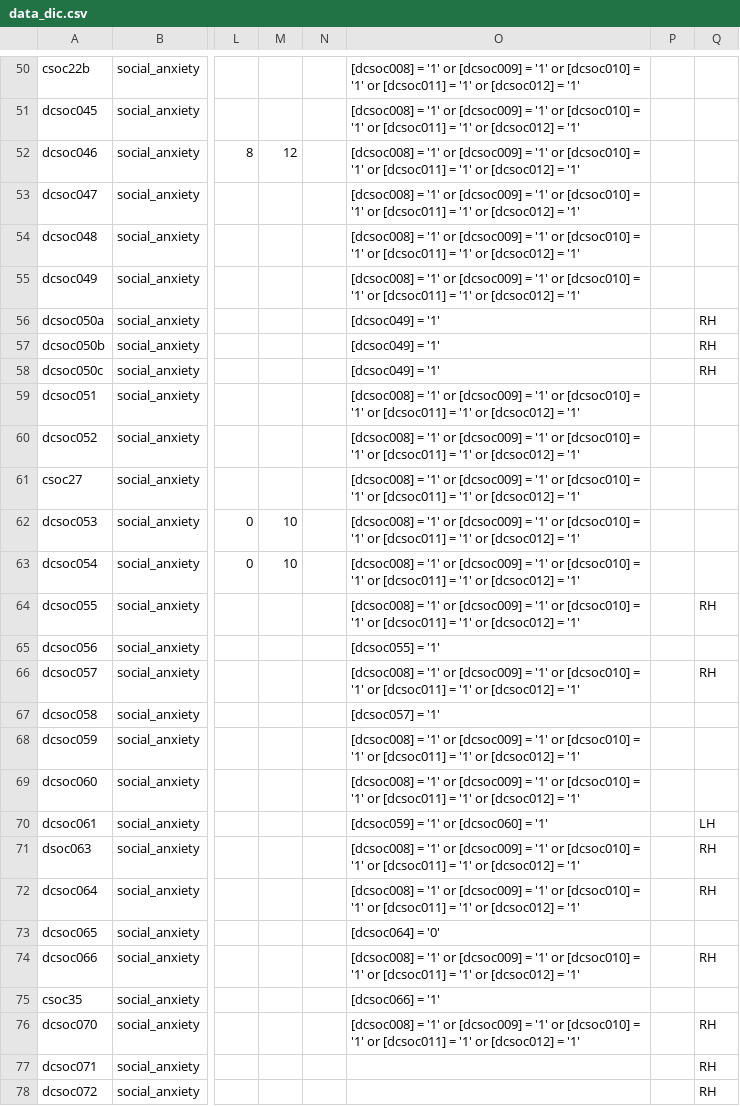
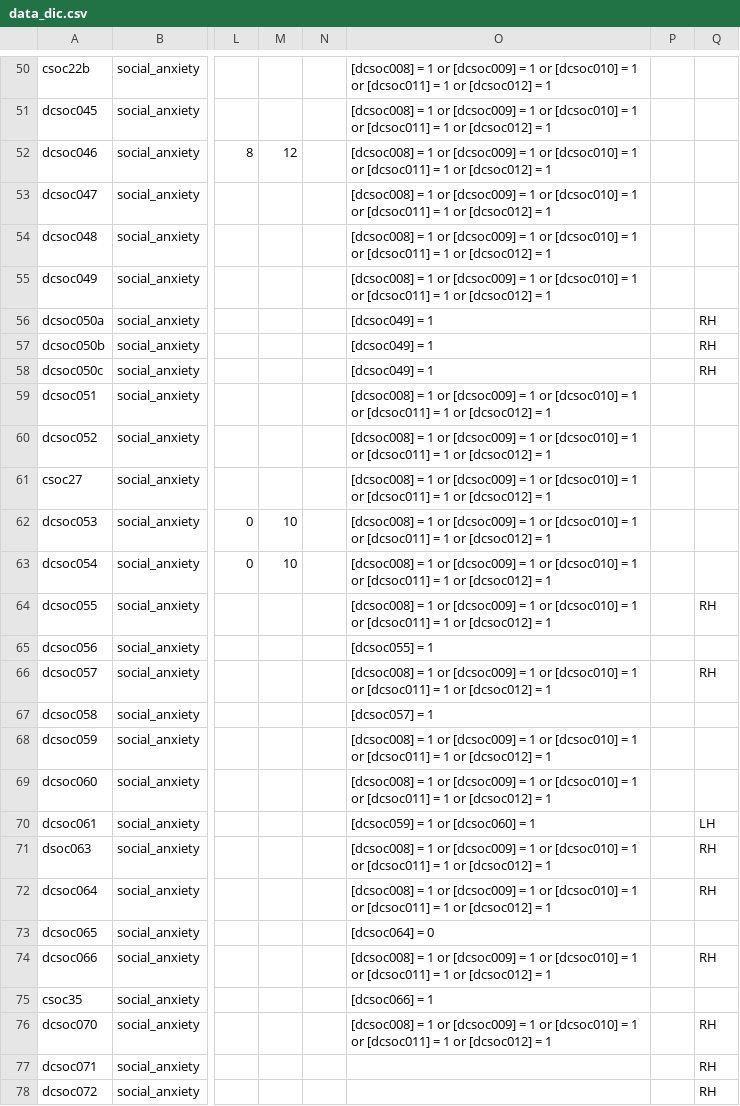
Before and after one commit to hotavocado/KSADS-social_anxiety, a CSV file: data_dic.csv, drawn as a sheet; only a part is shown, gaps mark what is left out; the diff covers the shown part only; the diff names each change by its address in the sheet, - before the commit and + after, or states it on an @@ line.

```diff
--- a/data_dic.csv
+++ b/data_dic.csv
-O50:O55: [dcsoc008] = '1' or [dcsoc009] = '1' or [dcsoc010] = '1' or [dcsoc011] = '1' or [dcsoc012] = '1'
+O50:O55: [dcsoc008] = 1 or [dcsoc009] = 1 or [dcsoc010] = 1 or [dcsoc011] = 1 or [dcsoc012] = 1
-O56:O58: [dcsoc049] = '1'
+O56:O58: [dcsoc049] = 1
-O59:O64: [dcsoc008] = '1' or [dcsoc009] = '1' or [dcsoc010] = '1' or [dcsoc011] = '1' or [dcsoc012] = '1'
+O59:O64: [dcsoc008] = 1 or [dcsoc009] = 1 or [dcsoc010] = 1 or [dcsoc011] = 1 or [dcsoc012] = 1
-O65: [dcsoc055] = '1'
+O65: [dcsoc055] = 1
-O66: [dcsoc008] = '1' or [dcsoc009] = '1' or [dcsoc010] = '1' or [dcsoc011] = '1' or [dcsoc012] = '1'
+O66: [dcsoc008] = 1 or [dcsoc009] = 1 or [dcsoc010] = 1 or [dcsoc011] = 1 or [dcsoc012] = 1
-O67: [dcsoc057] = '1'
+O67: [dcsoc057] = 1
-O68:O69: [dcsoc008] = '1' or [dcsoc009] = '1' or [dcsoc010] = '1' or [dcsoc011] = '1' or [dcsoc012] = '1'
+O68:O69: [dcsoc008] = 1 or [dcsoc009] = 1 or [dcsoc010] = 1 or [dcsoc011] = 1 or [dcsoc012] = 1
-O70: [dcsoc059] = '1' or [dcsoc060] = '1'
+O70: [dcsoc059] = 1 or [dcsoc060] = 1
-O71:O72: [dcsoc008] = '1' or [dcsoc009] = '1' or [dcsoc010] = '1' or [dcsoc011] = '1' or [dcsoc012] = '1'
+O71:O72: [dcsoc008] = 1 or [dcsoc009] = 1 or [dcsoc010] = 1 or [dcsoc011] = 1 or [dcsoc012] = 1
-O73: [dcsoc064] = '0'
+O73: [dcsoc064] = 0
-O74: [dcsoc008] = '1' or [dcsoc009] = '1' or [dcsoc010] = '1' or [dcsoc011] = '1' or [dcsoc012] = '1'
+O74: [dcsoc008] = 1 or [dcsoc009] = 1 or [dcsoc010] = 1 or [dcsoc011] = 1 or [dcsoc012] = 1
-O75: [dcsoc066] = '1'
+O75: [dcsoc066] = 1
-O76: [dcsoc008] = '1' or [dcsoc009] = '1' or [dcsoc010] = '1' or [dcsoc011] = '1' or [dcsoc012] = '1'
+O76: [dcsoc008] = 1 or [dcsoc009] = 1 or [dcsoc010] = 1 or [dcsoc011] = 1 or [dcsoc012] = 1
```
Also changed, not shown: 52 edited cells elsewhere in this file, 1 other file.
